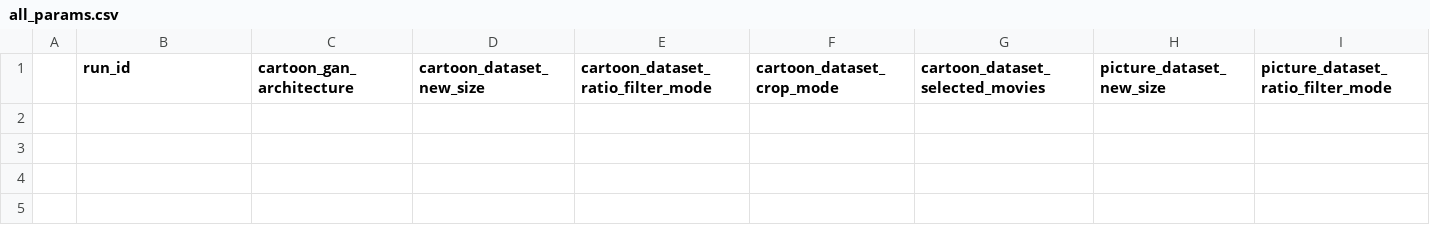
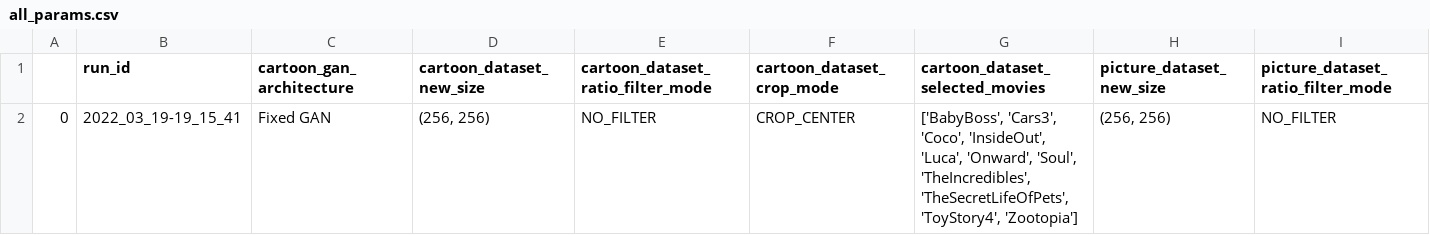
Before and after one commit to NicolasLaube/deep-cartoonization, a CSV file: logs/all_params.csv, drawn as a sheet; only a part is shown; rows hold the shown columns only; the diff names each change by its address in the sheet, - before the commit and + after, or states it on an @@ line.

Commit message:
pretraining fixed

```diff
--- a/logs/all_params.csv
+++ b/logs/all_params.csv
+row 2: 0 | 2022_03_19-19_15_41 | Fixed GAN | (256, 256) | NO_FILTER | CROP_CENTER | ['BabyBoss', 'Cars3', 'Coco', 'InsideOut', 'Luca', 'Onward', 'Soul', 'TheIncredibles', 'TheSecretLifeOfPets', 'ToyStory4', 'Zootopia'] | (256, 256) | NO_FILTER
```
Also changed, not shown: 2 other files.
